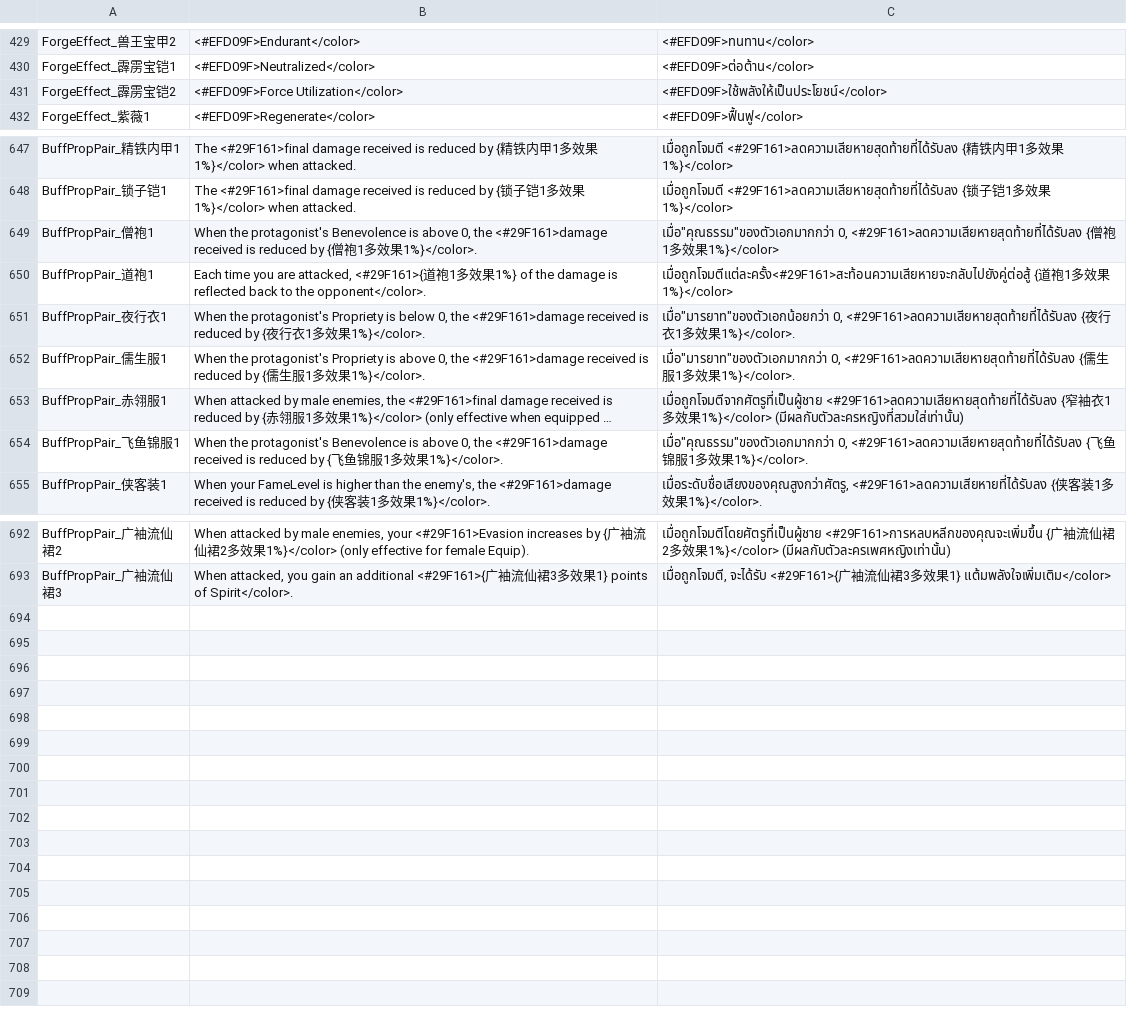
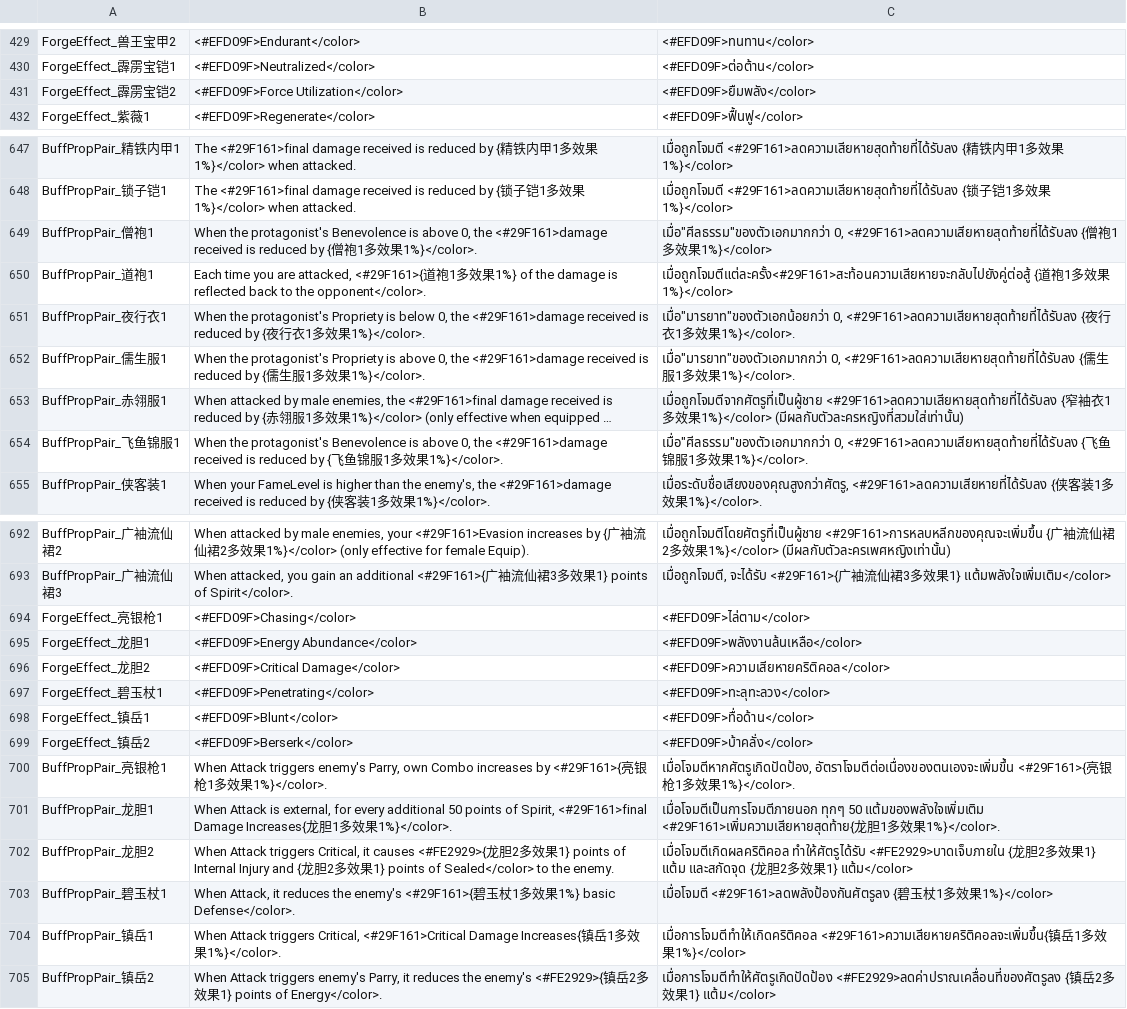
Before and after one commit to Chaleeshadow/WulinSH-TH, a CSV file: Wulinpy/GenerateCSVtoXSLX/csv_input/本地化数据_物品锻造.csv, drawn as a sheet; only a part is shown, gaps mark what is left out; long unchanged cells end in …; the diff covers the shown part only; the diff names each change by its address in the sheet, - before the commit and + after, or states it on an @@ line.

```diff
--- a/Wulinpy/GenerateCSVtoXSLX/csv_input/本地化数据_物品锻造.csv
+++ b/Wulinpy/GenerateCSVtoXSLX/csv_input/本地化数据_物品锻造.csv
-C431: <#EFD09F>ใช้พลังให้เป็นประโยชน์</color>
+C431: <#EFD09F>ยืมพลัง</color>
-C649: เมื่อ"คุณธรรม"ของตัวเอกมากกว่า 0, <#29F161>ลดความเสียหายสุดท้ายที่ได้รับลง…
+C649: เมื่อ"ศีลธรรม"ของตัวเอกมากกว่า 0, <#29F161>ลดความเสียหายสุดท้ายที่ได้รับลง…
-C654: เมื่อ"คุณธรรม"ของตัวเอกมากกว่า 0, <#29F161>ลดความเสียหายสุดท้ายที่ได้รับลง…
+C654: เมื่อ"ศีลธรรม"ของตัวเอกมากกว่า 0, <#29F161>ลดความเสียหายสุดท้ายที่ได้รับลง…
+row 694: ForgeEffect_亮银枪1 | <#EFD09F>Chasing</color> | <#EFD09F>ไล่ตาม</color>
+row 695: ForgeEffect_龙胆1 | <#EFD09F>Energy Abundance</color> | <#EFD09F>พลังงานล้นเหลือ</color>
+row 696: ForgeEffect_龙胆2 | <#EFD09F>Critical Damage</color> | <#EFD09F>ความเสียหายคริติคอล</color>
+row 697: ForgeEffect_碧玉杖1 | <#EFD09F>Penetrating</color> | <#EFD09F>ทะลุทะลวง</color>
+row 698: ForgeEffect_镇岳1 | <#EFD09F>Blunt</color> | <#EFD09F>ทื่อด้าน</color>
+row 699: ForgeEffect_镇岳2 | <#EFD09F>Berserk</color> | <#EFD09F>บ้าคลั่ง</color>
+row 700: BuffPropPair_亮银枪1 | When Attack triggers enemy's Parry, own Combo increases by <#29F161>{亮银枪1多效果1%}</color>. | เมื่อโจมตีหากศัตรูเกิดปัดป้อง, อัตราโจมตีต่อเนื่องของตนเองจะเพิ่มขึ้น <#29F161>{亮银枪1多效果1%}</color>.
+row 701: BuffPropPair_龙胆1 | When Attack is external, for every additional 50 points of Spirit, <#29F161>final Damage Increases{龙胆1多效果1%}</color>. | เมื่อโจมตีเป็นการโจมตีภายนอก ทุกๆ 50 แต้มของพลังใจเพิ่มเติม <#29F161>เพิ่มความเสียหายสุดท้าย{龙胆1多效果1%}</color>.
+row 702: BuffPropPair_龙胆2 | When Attack triggers Critical, it causes <#FE2929>{龙胆2多效果1} points of Internal Injury and {龙胆2多效果1} points of Sealed</color> to the enemy. | เมื่อโจมตีเกิดผลคริติคอล ทำให้ศัตรูได้รับ <#FE2929>บาดเจ็บภายใน {龙胆2多效果1} แต้ม และสกัดจุด {龙胆2多效果1} แต้ม</color>
+row 703: BuffPropPair_碧玉杖1 | When Attack, it reduces the enemy's <#29F161>{碧玉杖1多效果1%} basic Defense</color>. | เมื่อโจมตี <#29F161>ลดพลังป้องกันศัตรูลง {碧玉杖1多效果1%}</color>
+row 704: BuffPropPair_镇岳1 | When Attack triggers Critical, <#29F161>Critical Damage Increases{镇岳1多效果1%}</color>. | เมื่อการโจมตีทำให้เกิดคริติคอล <#29F161>ความเสียหายคริติคอลจะเพิ่มขึ้น{镇岳1多效果1%}</color>
+row 705: BuffPropPair_镇岳2 | When Attack triggers enemy's Parry, it reduces the enemy's <#FE2929>{镇岳2多效果1} points of Energy</color>. | เมื่อการโจมตีทำให้ศัตรูเกิดปัดป้อง <#FE2929>ลดค่าปราณเคลื่อนที่ของศัตรูลง {镇岳2多效果1} แต้ม</color>
```
Also changed, not shown: 1 edited cell elsewhere in this file, Wulinpy/GenerateCSVtoXSLX/csv_input/本地化数据_交互.csv, Wulinpy/GenerateCSVtoXSLX/csv_input/本地化数据_地图.csv, 37 other files.
